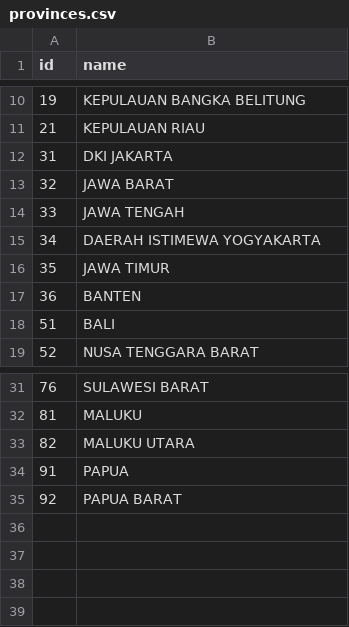
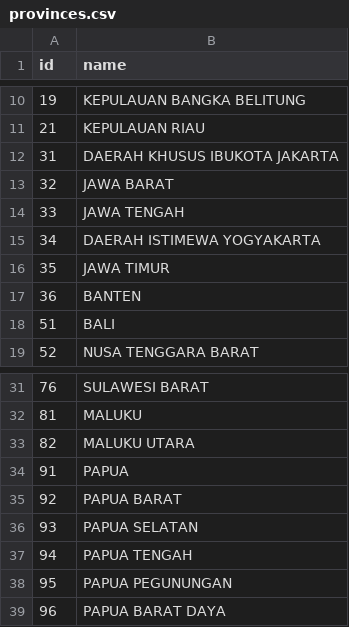
Before and after one commit to azishapidin/indoregion, a CSV file: src/data/csv/provinces.csv, drawn as a sheet; only a part is shown, gaps mark what is left out.

Commit message:
Prepare 4.0.0: Kemendagri 2025 data, schema fixes, docs
- Replace region data with Kepmendagri No. 300.2.2-2430 Tahun 2025
  (38 provinces, 514 regencies, 7,285 districts, 83,762 villages),
  sourced from cahyadsn/wilayah (MIT). Attribution in
  src/data/csv/SOURCE.md.
- Make id a primary key on all region tables. Foreign keys to a
  non-unique column fail on PostgreSQL and MySQL 8.4.
- Change district ID columns from char(7) to char(6). PostgreSQL pads
  char columns, returning "110101 " for 6-digit codes.
- Index foreign key columns.
- Published models use string keys and disable timestamps.
- Support Laravel 11 and 12 alongside 13 (PHP 8.2 - 8.5).
- CI runs the suite on MySQL 8.4 and PostgreSQL 17.
- Rewrite README with data overview, table structure, examples that
  are covered by tests, and a 3.x to 4.x upgrade guide.
- Remove the unused IndoRegion class, untrack .DS_Store files and
  exclude development files from the Composer archive.

```diff
--- a/src/data/csv/provinces.csv
+++ b/src/data/csv/provinces.csv
@@ -11,3 +11,3 @@ id,name
 21,KEPULAUAN RIAU
-31,DKI JAKARTA
+31,DAERAH KHUSUS IBUKOTA JAKARTA
 32,JAWA BARAT
@@ -35 +35,5 @@ id,name
 92,PAPUA BARAT
+93,PAPUA SELATAN
+94,PAPUA TENGAH
+95,PAPUA PEGUNUNGAN
+96,PAPUA BARAT DAYA
```
Also changed, not shown: src/data/csv/districts.csv, src/data/csv/regencies.csv, 22 other files.
